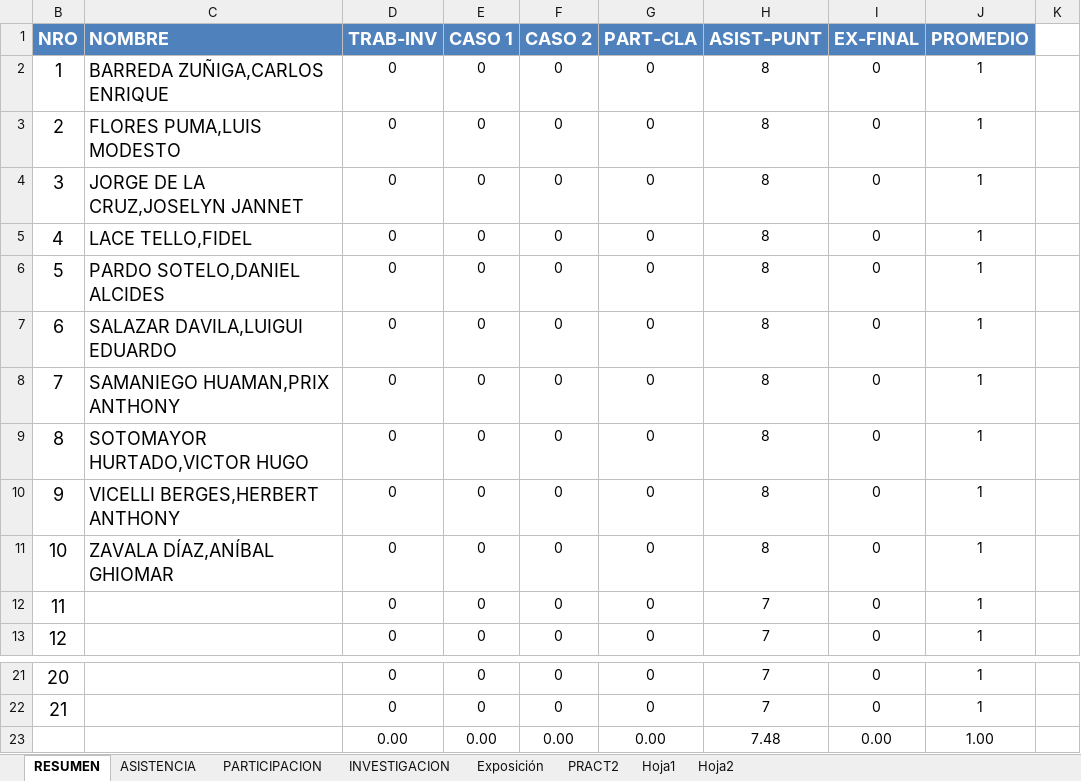
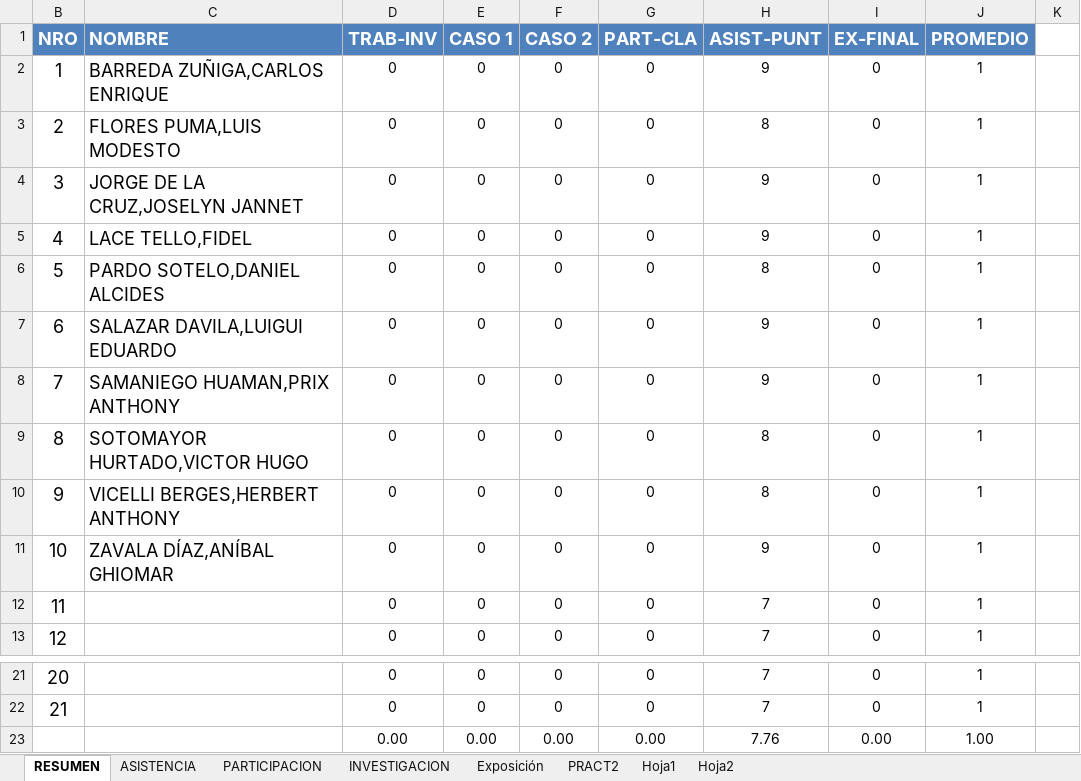
Before and after one commit to gcoronelc/UCS_ANALISIS_OO_001, an Excel workbook: Doc/Control.xlsx, sheet RESUMEN, drawn as a sheet; only a part is shown, gaps mark what is left out; values as stored, in another font and other column widths than the file's, no borders; the diff names each change by its address in the sheet, - before the commit and + after, or states it on an @@ line.

```diff
--- a/Doc/Control.xlsx (sheet RESUMEN)
+++ b/Doc/Control.xlsx (sheet RESUMEN)
-H2 (ASIST-PUNT): 8
+H2 (ASIST-PUNT): 9
-H4:H5 (ASIST-PUNT): 8
+H4:H5 (ASIST-PUNT): 9
-H7:H8 (ASIST-PUNT): 8
+H7:H8 (ASIST-PUNT): 9
-H11 (ASIST-PUNT): 8
+H11 (ASIST-PUNT): 9
-H23 (ASIST-PUNT): 7.48
+H23 (ASIST-PUNT): 7.76
```
Also changed, not shown: sheet ASISTENCIA, charts or pictures, 1 other file.
